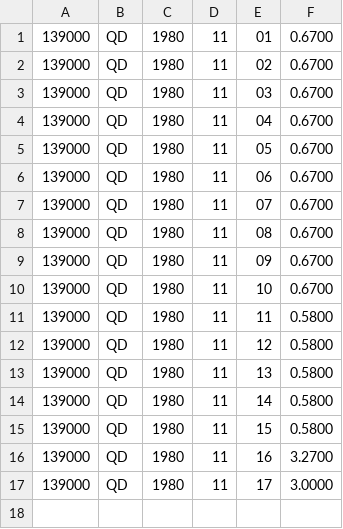
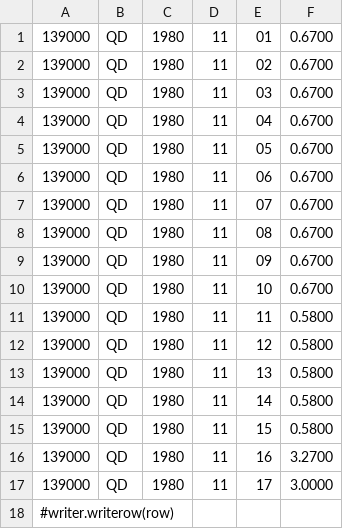
Before and after one commit to koziskoa/ukol_2, a CSV file: priklad_vstupu.csv, drawn as a sheet.

```diff
--- a/priklad_vstupu.csv
+++ b/priklad_vstupu.csv
@@ -17 +17,2 @@
 139000,QD,1980,11,17,   3.0000
+    #writer.writerow(row)
```
Also changed, not shown: 1 other file.
